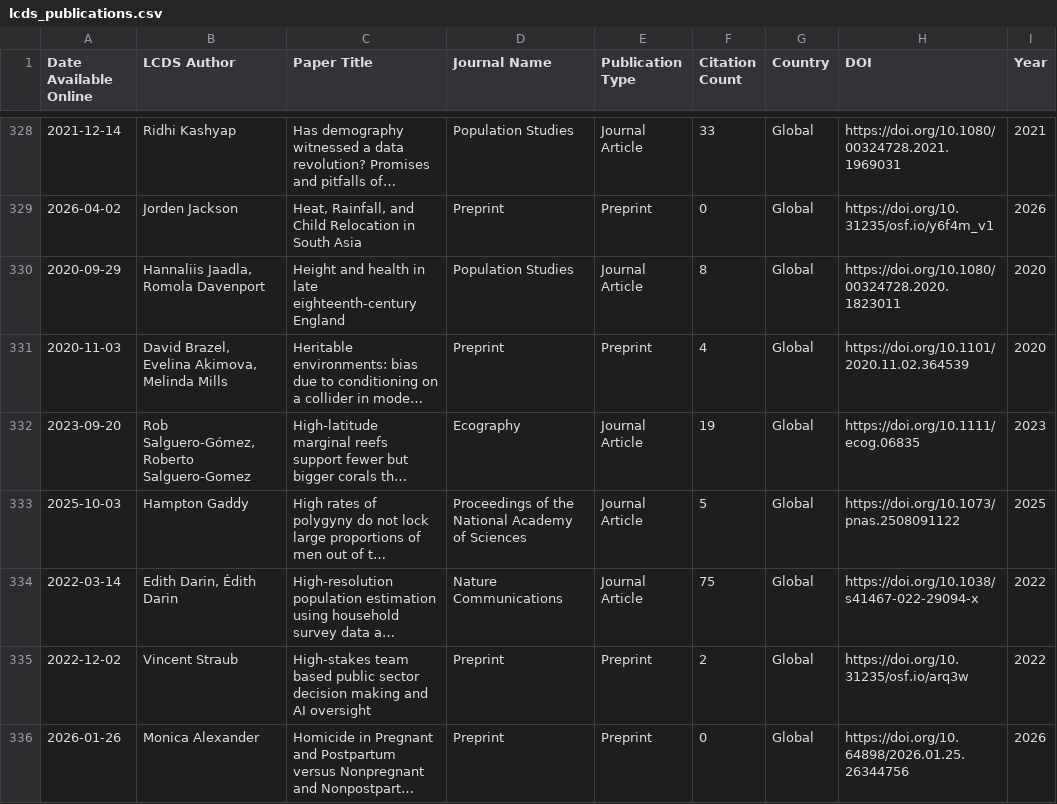
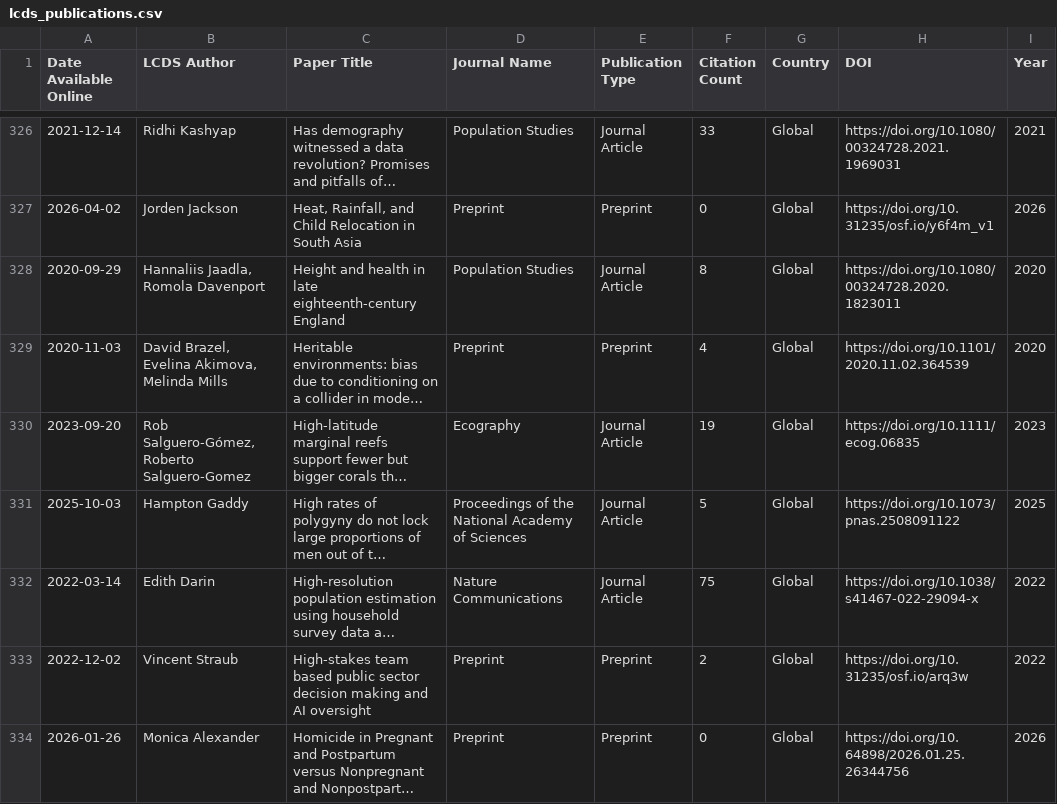
Before and after one commit to shamshxis/lcds-pubstracker, a CSV file: data/lcds_publications.csv, drawn as a sheet; only a part is shown, gaps mark what is left out; long unchanged cells end in …; addresses are those after the commit; the diff covers the shown part only; the diff names each change by its address in the sheet, - before the commit and + after, or states it on an @@ line.

```diff
--- a/data/lcds_publications.csv
+++ b/data/lcds_publications.csv
-B332 (LCDS Author): Edith Darin, Édith Darin
+B332 (LCDS Author): Edith Darin
```
Also changed, not shown: 2 removed rows and 11 edited cells elsewhere in this file.
